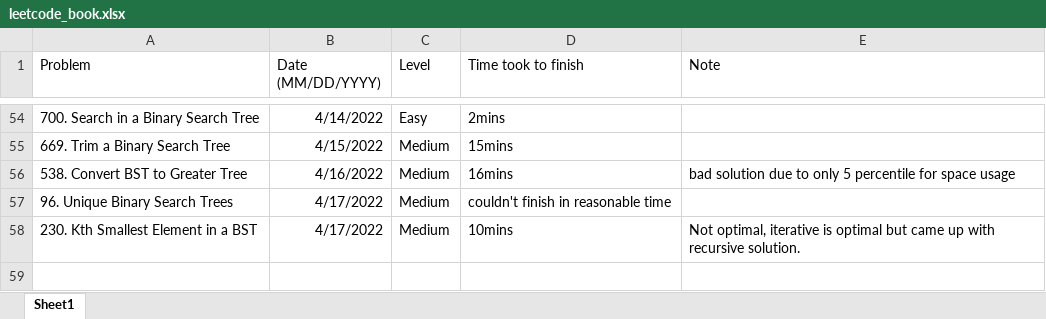
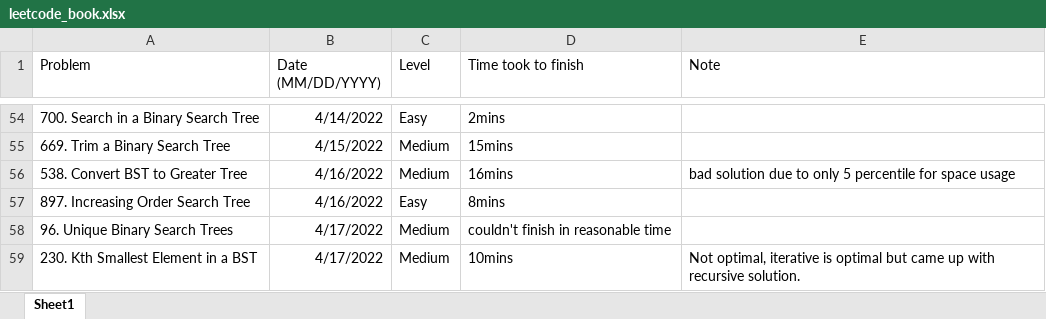
Before and after one commit to JohnPHK/Leetcode, an Excel workbook: leetcode_book.xlsx, sheet Sheet1, drawn as a sheet; only a part is shown, gaps mark what is left out; values as stored, in another font and other column widths than the file's, no borders; the diff names each change by its address in the sheet, - before the commit and + after, or states it on an @@ line.

```diff
--- a/leetcode_book.xlsx (sheet Sheet1)
+++ b/leetcode_book.xlsx (sheet Sheet1)
+row 57: 897. Increasing Order Search Tree | 4/16/2022 | Easy | 8mins
```
Also changed, not shown: 1 other file.
